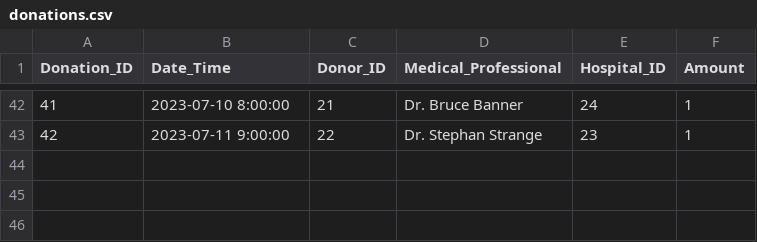
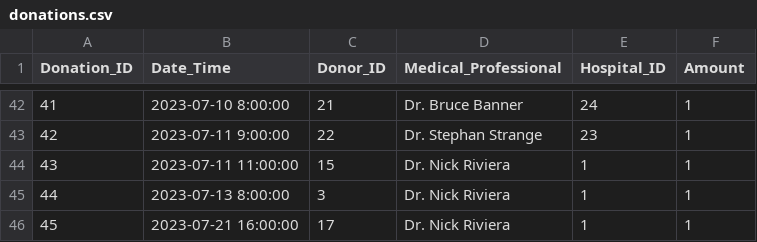
Before and after one commit to Byrnetp/space-monkeys-group-project, a CSV file: flask/sample_data/donations.csv, drawn as a sheet; only a part is shown, gaps mark what is left out.

```diff
--- a/flask/sample_data/donations.csv
+++ b/flask/sample_data/donations.csv
@@ -43 +43,4 @@ Donation_ID,Date_Time,Donor_ID,Medical_Professional,Hospital_ID,Amount
 42,2023-07-11 9:00:00,22,Dr. Stephan Strange,23,1
+43,2023-07-11 11:00:00,15,Dr. Nick Riviera,1,1
+44,2023-07-13 8:00:00,3,Dr. Nick Riviera,1,1
+45,2023-07-21 16:00:00,17,Dr. Nick Riviera,1,1
```
Also changed, not shown: flask/sample_data/transfusions.csv, 4 other files.
